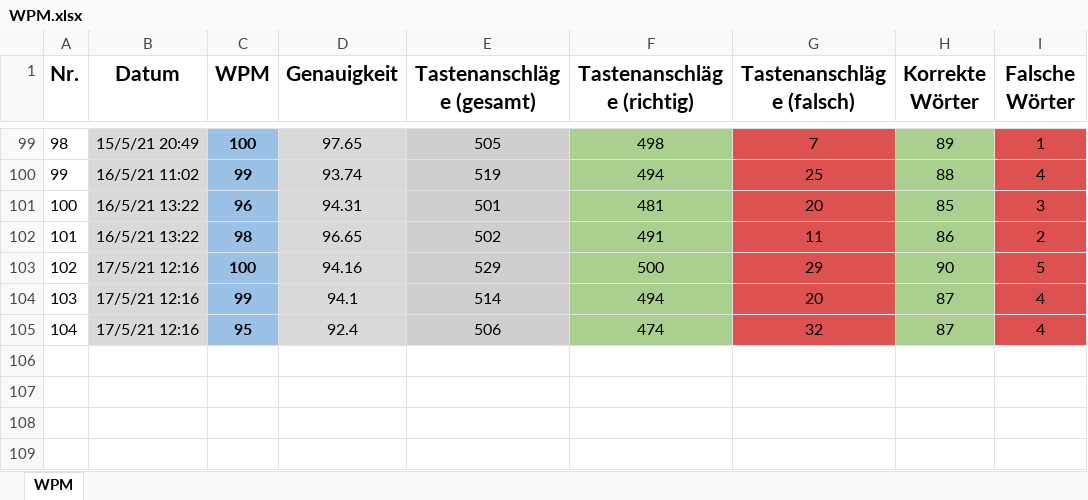
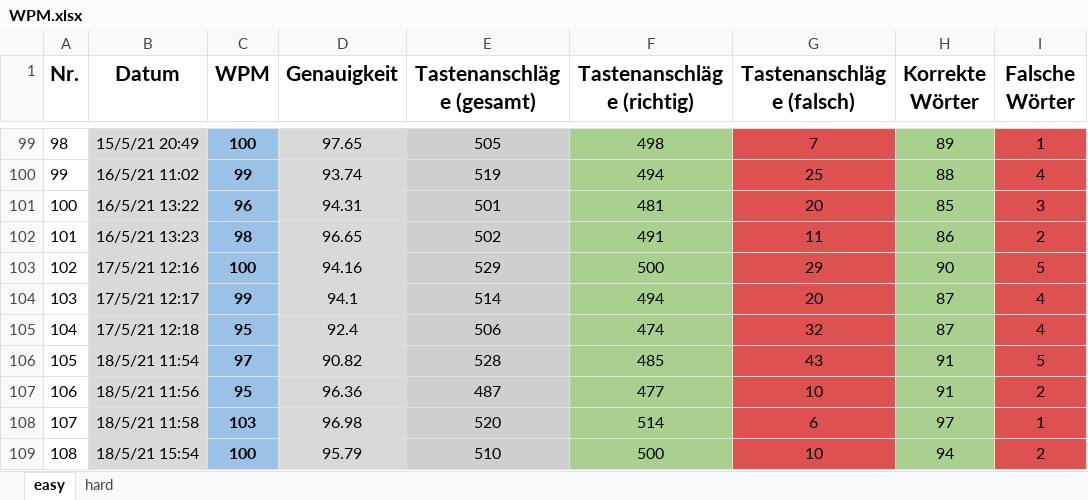
Before and after one commit to Boegeholzhausen/Python, an Excel workbook: Projects/WPMTracker/WPM.xlsx, sheet easy, drawn as a sheet; only a part is shown, gaps mark what is left out; values as stored, in another font and other column widths than the file's, no borders; the diff names each change by its address in the sheet, - before the commit and + after, or states it on an @@ line.

```diff
--- a/Projects/WPMTracker/WPM.xlsx (sheet easy)
+++ b/Projects/WPMTracker/WPM.xlsx (sheet easy)
-sheet tab: WPM
+sheet tab: easy
+sheet tab: hard
-B102 (Datum): 16/5/21 13:22
+B102 (Datum): 16/5/21 13:23
-B104 (Datum): 17/5/21 12:16
+B104 (Datum): 17/5/21 12:17
-B105 (Datum): 17/5/21 12:16
+B105 (Datum): 17/5/21 12:18
+row 106: 105 | 18/5/21 11:54 | 97 | 90.82 | 528 | 485 | 43 | 91 | 5
+row 107: 106 | 18/5/21 11:56 | 95 | 96.36 | 487 | 477 | 10 | 91 | 2
+row 108: 107 | 18/5/21 11:58 | 103 | 96.98 | 520 | 514 | 6 | 97 | 1
+row 109: 108 | 18/5/21 15:54 | 100 | 95.79 | 510 | 500 | 10 | 94 | 2
```
Also changed, not shown: Projects/WPMTracker/hWPM.xlsx, 6 other files.
